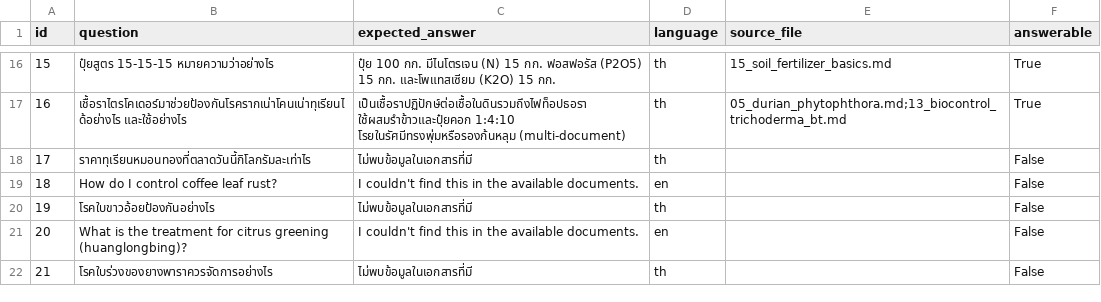
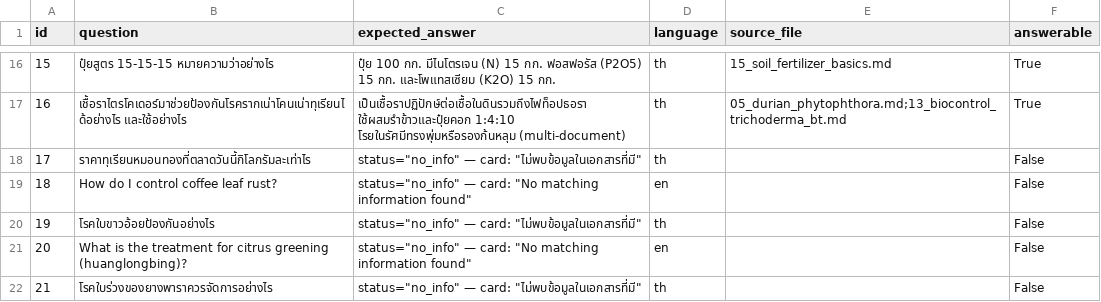
Before and after one commit to EqrixZ/NLP-final_rag, a CSV file: test_questions.csv, drawn as a sheet; only a part is shown, gaps mark what is left out.

```diff
--- a/test_questions.csv
+++ b/test_questions.csv
@@ -17,6 +17,6 @@
 16,เชื้อราไตรโคเดอร์มาช่วยป้องกันโรครากเน่าโคนเน่าทุเรียนได้อย่างไร และใช้อย่างไร,เป็นเชื้อราปฏิปักษ์ต่อเชื้อในดินรวมถึงไฟท็อปธอรา ใช้ผสมรำข้าวและปุ๋ยคอก 1:4:10 โรยในรัศมีทรงพุ่มหรือรองก้นหลุม (multi-document),th,05_durian_phytophthora.md;13_biocontrol_trichoderma_bt.md,True
-17,ราคาทุเรียนหมอนทองที่ตลาดวันนี้กิโลกรัมละเท่าไร,ไม่พบข้อมูลในเอกสารที่มี,th,,False
-18,How do I control coffee leaf rust?,I couldn't find this in the available documents.,en,,False
-19,โรคใบขาวอ้อยป้องกันอย่างไร,ไม่พบข้อมูลในเอกสารที่มี,th,,False
-20,What is the treatment for citrus greening (huanglongbing)?,I couldn't find this in the available documents.,en,,False
-21,โรคใบร่วงของยางพาราควรจัดการอย่างไร,ไม่พบข้อมูลในเอกสารที่มี,th,,False
+17,ราคาทุเรียนหมอนทองที่ตลาดวันนี้กิโลกรัมละเท่าไร,"status=""no_info"" — card: ""ไม่พบข้อมูลในเอกสารที่มี""",th,,False
+18,How do I control coffee leaf rust?,"status=""no_info"" — card: ""No matching information found""",en,,False
+19,โรคใบขาวอ้อยป้องกันอย่างไร,"status=""no_info"" — card: ""ไม่พบข้อมูลในเอกสารที่มี""",th,,False
+20,What is the treatment for citrus greening (huanglongbing)?,"status=""no_info"" — card: ""No matching information found""",en,,False
+21,โรคใบร่วงของยางพาราควรจัดการอย่างไร,"status=""no_info"" — card: ""ไม่พบข้อมูลในเอกสารที่มี""",th,,False
```
Also changed, not shown: eval_results.csv, 30 other files.
